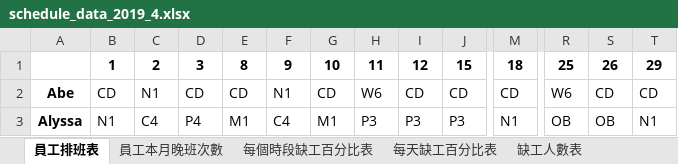
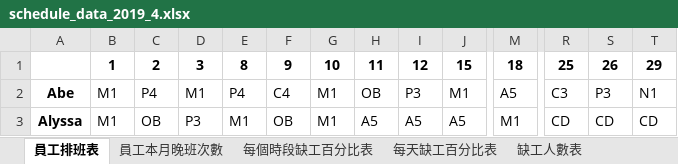
Before and after one commit to h920032/IM_project, an Excel workbook: schedule_data_2019_4.xlsx, sheet 員工排班表, drawn as a sheet; only a part is shown, gaps mark what is left out; values as stored, in another font and other column widths than the file's, no borders; the diff covers the shown part only; the diff names each change by its address in the sheet, - before the commit and + after, or states it on an @@ line.

```diff
--- a/schedule_data_2019_4.xlsx (sheet 員工排班表)
+++ b/schedule_data_2019_4.xlsx (sheet 員工排班表)
-B2: CD
+B2: M1
-C2: N1
+C2: P4
-D2: CD
+D2: M1
-E2: CD
+E2: P4
-F2: N1
+F2: C4
-G2: CD
+G2: M1
-H2: W6
+H2: OB
-I2: CD
+I2: P3
-J2: CD
+J2: M1
-M2: CD
+M2: A5
-R2: W6
+R2: C3
-S2: CD
+S2: P3
-T2: CD
+T2: N1
-B3: N1
+B3: M1
-C3: C4
+C3: OB
-D3: P4
+D3: P3
-F3: C4
+F3: OB
-H3: P3
+H3: A5
-I3: P3
+I3: A5
-J3: P3
+J3: A5
-M3: N1
+M3: M1
-R3: OB
+R3: CD
-S3: OB
+S3: CD
-T3: N1
+T3: CD
```
Also changed, not shown: 520 edited cells elsewhere in this sheet, sheet 員工每週有哪幾種休息時間, sheet 缺工人數表, sheet 員工本月晚班次數, sheet 每個時段缺工百分比表, sheet 每天缺工百分比表, 8 other files.
